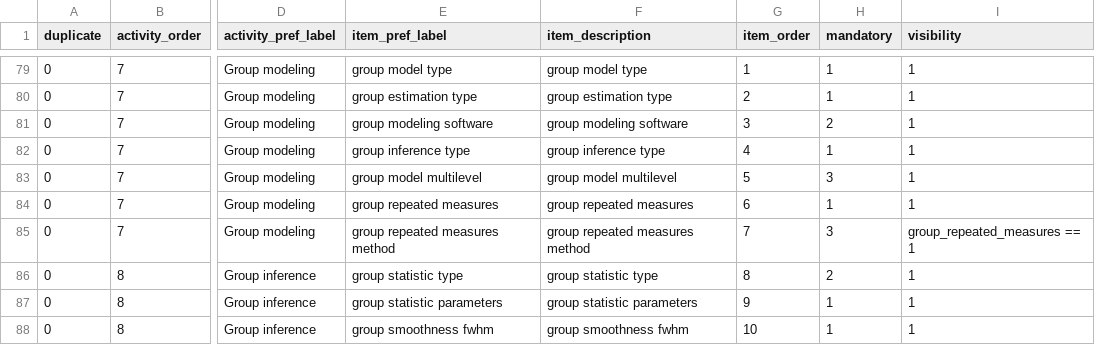
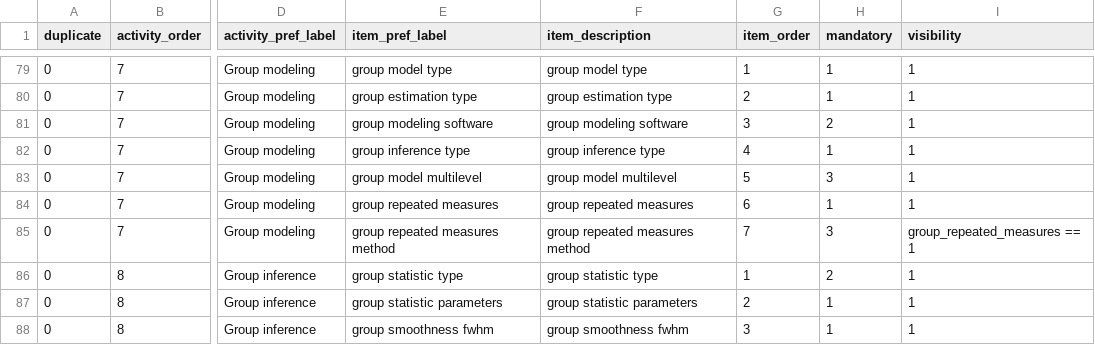
Before and after one commit to Remi-Gau/eCobidas, a TSV file: inputs/csv/neurovault/neurovault.tsv, drawn as a sheet; only a part is shown, gaps mark what is left out; the diff names each change by its address in the sheet, - before the commit and + after, or states it on an @@ line.

```diff
--- a/inputs/csv/neurovault/neurovault.tsv
+++ b/inputs/csv/neurovault/neurovault.tsv
-G86 (item_order): 8
+G86 (item_order): 1
-G87 (item_order): 9
+G87 (item_order): 2
-G88 (item_order): 10
+G88 (item_order): 3
```
Also changed, not shown: 6 other files.
